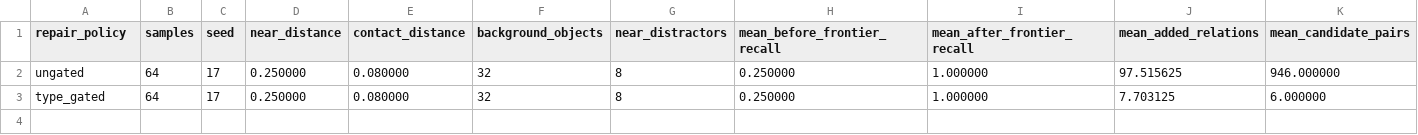
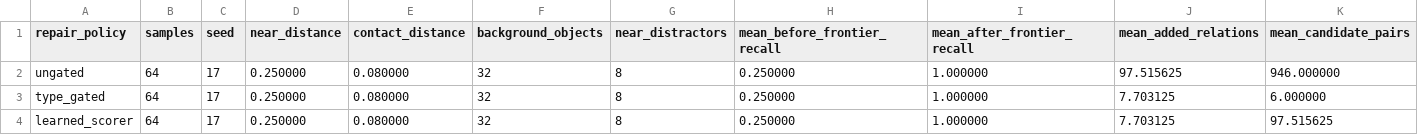
Before and after one commit to eljja/WPU, a CSV file: docs/experiments/objectification_relation_repair_probe.csv, drawn as a sheet; only a part is shown; rows hold the shown columns only; the diff names each change by its address in the sheet, - before the commit and + after, or states it on an @@ line.

Commit message:
Add learned relation repair scorer

```diff
--- a/docs/experiments/objectification_relation_repair_probe.csv
+++ b/docs/experiments/objectification_relation_repair_probe.csv
+row 4: learned_scorer | 64 | 17 | 0.250000 | 0.080000 | 32 | 8 | 0.250000 | 1.000000 | 7.703125 | 97.515625
```
Also changed, not shown: 14 other files.
